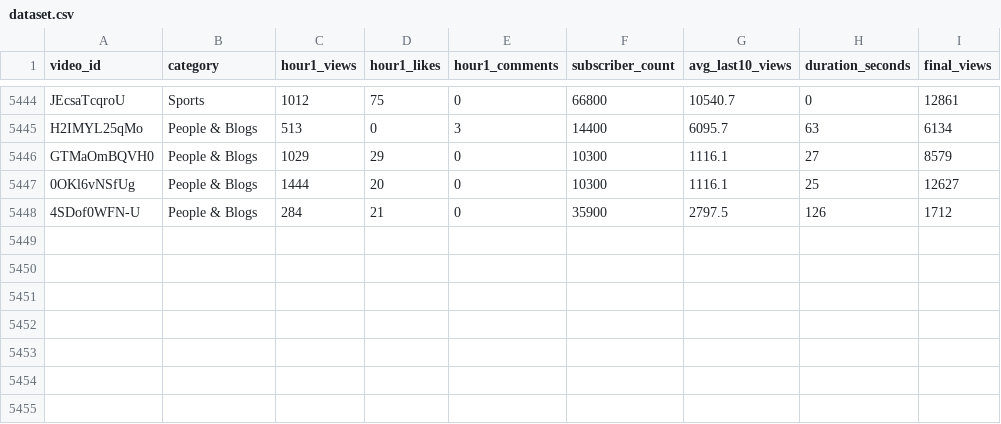
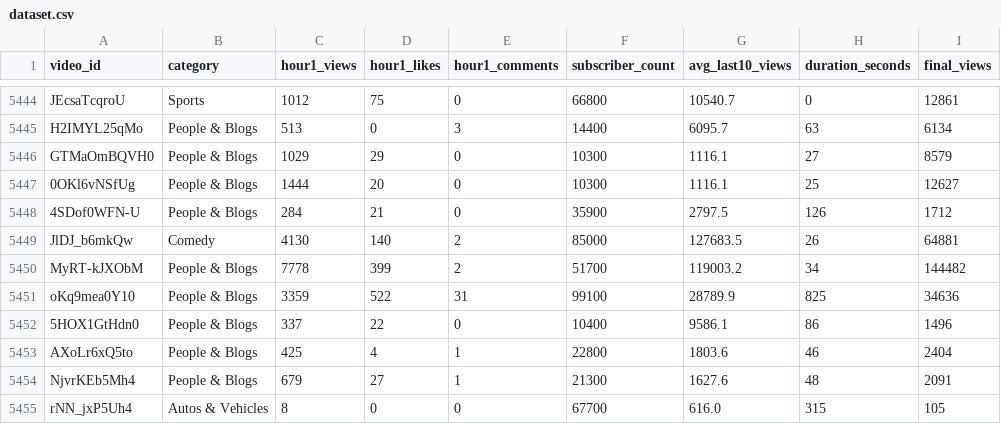
Before and after one commit to jaskiratkalra26/Youtube-Data-Extraction-Pipeline, a CSV file: dataset.csv, drawn as a sheet; only a part is shown, gaps mark what is left out; the diff names each change by its address in the sheet, - before the commit and + after, or states it on an @@ line.

```diff
--- a/dataset.csv
+++ b/dataset.csv
+row 5449: JlDJ_b6mkQw | Comedy | 4130 | 140 | 2 | 85000 | 127683.5 | 26 | 64881
+row 5450: MyRT-kJXObM | People & Blogs | 7778 | 399 | 2 | 51700 | 119003.2 | 34 | 144482
+row 5451: oKq9mea0Y10 | People & Blogs | 3359 | 522 | 31 | 99100 | 28789.9 | 825 | 34636
+row 5452: 5HOX1GtHdn0 | People & Blogs | 337 | 22 | 0 | 10400 | 9586.1 | 86 | 1496
+row 5453: AXoLr6xQ5to | People & Blogs | 425 | 4 | 1 | 22800 | 1803.6 | 46 | 2404
+row 5454: NjvrKEb5Mh4 | People & Blogs | 679 | 27 | 1 | 21300 | 1627.6 | 48 | 2091
+row 5455: rNN_jxP5Uh4 | Autos & Vehicles | 8 | 0 | 0 | 67700 | 616.0 | 315 | 105
```
Also changed, not shown: final_data.csv, hour1_data.csv, 2 other files.
